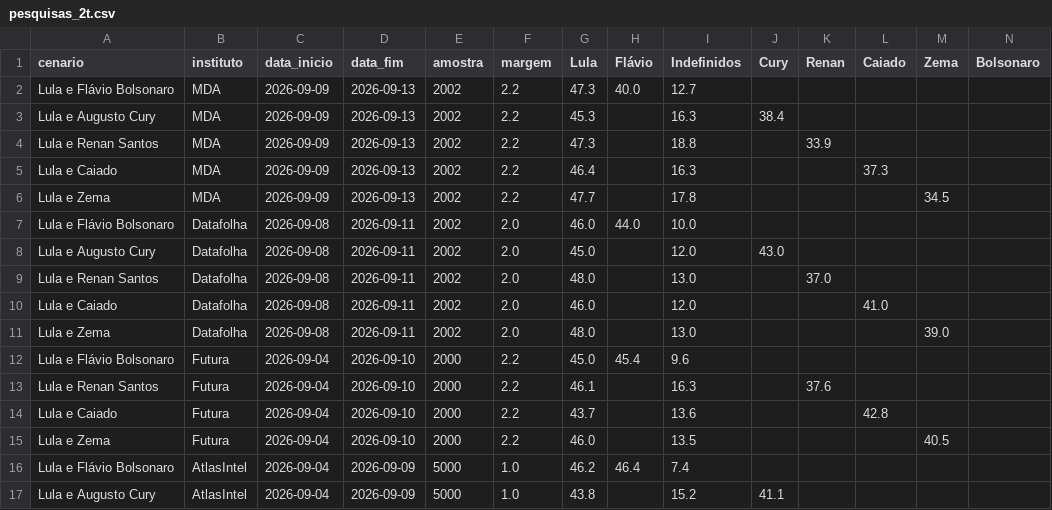
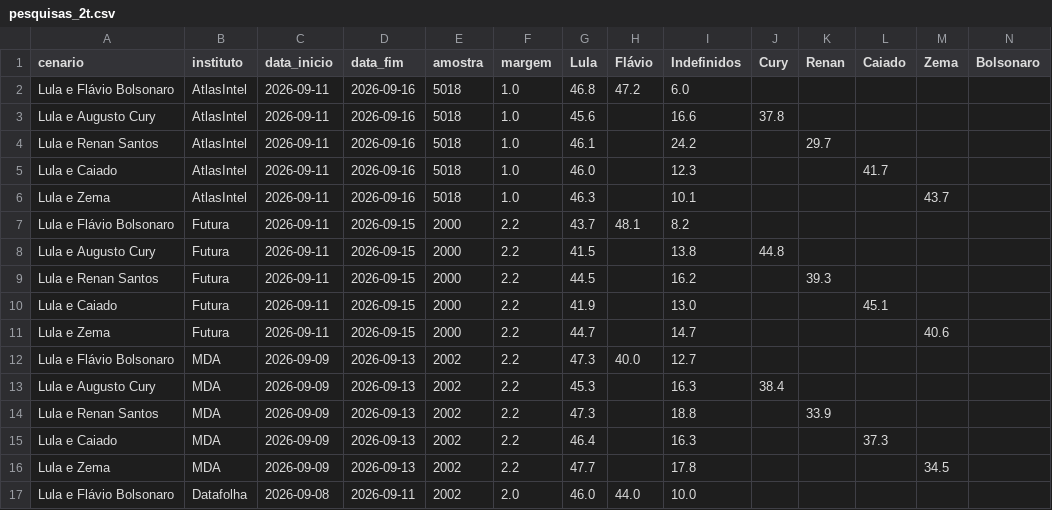
Before and after one commit to Ulyssesbebem/eleicoes2026, a CSV file: pesquisas_2t.csv, drawn as a sheet; only a part is shown; the shorter side is filled out with more unchanged rows; rows hold the shown columns only; the diff names each change by its address in the sheet, - before the commit and + after, or states it on an @@ line.

```diff
--- a/pesquisas_2t.csv
+++ b/pesquisas_2t.csv
+row 2: Lula e Flávio Bolsonaro | AtlasIntel | 2026-09-11 | 2026-09-16 | 5018 | 1.0 | 46.8 | 47.2 | 6.0
+row 3: Lula e Augusto Cury | AtlasIntel | 2026-09-11 | 2026-09-16 | 5018 | 1.0 | 45.6 |  | 16.6 | 37.8
+row 4: Lula e Renan Santos | AtlasIntel | 2026-09-11 | 2026-09-16 | 5018 | 1.0 | 46.1 |  | 24.2 |  | 29.7
+row 5: Lula e Caiado | AtlasIntel | 2026-09-11 | 2026-09-16 | 5018 | 1.0 | 46.0 |  | 12.3 |  |  | 41.7
+row 6: Lula e Zema | AtlasIntel | 2026-09-11 | 2026-09-16 | 5018 | 1.0 | 46.3 |  | 10.1 |  |  |  | 43.7
+row 7: Lula e Flávio Bolsonaro | Futura | 2026-09-11 | 2026-09-15 | 2000 | 2.2 | 43.7 | 48.1 | 8.2
+row 8: Lula e Augusto Cury | Futura | 2026-09-11 | 2026-09-15 | 2000 | 2.2 | 41.5 |  | 13.8 | 44.8
+row 9: Lula e Renan Santos | Futura | 2026-09-11 | 2026-09-15 | 2000 | 2.2 | 44.5 |  | 16.2 |  | 39.3
+row 10: Lula e Caiado | Futura | 2026-09-11 | 2026-09-15 | 2000 | 2.2 | 41.9 |  | 13.0 |  |  | 45.1
+row 11: Lula e Zema | Futura | 2026-09-11 | 2026-09-15 | 2000 | 2.2 | 44.7 |  | 14.7 |  |  |  | 40.6
```
Also changed, not shown: pesquisas_1t.csv, 2 other files.
